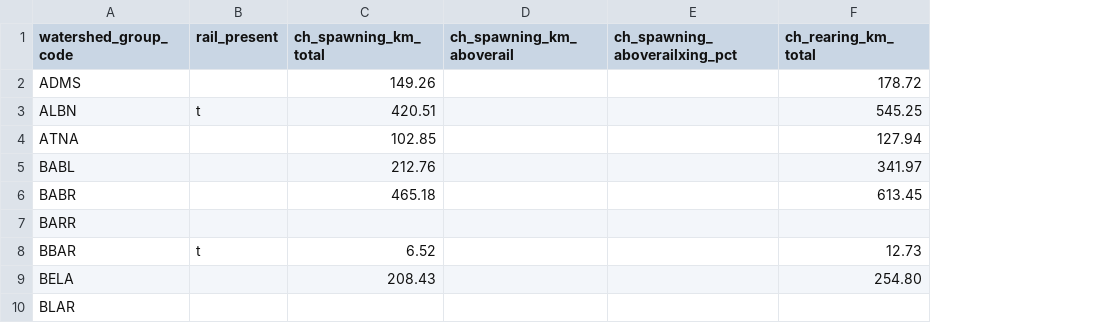
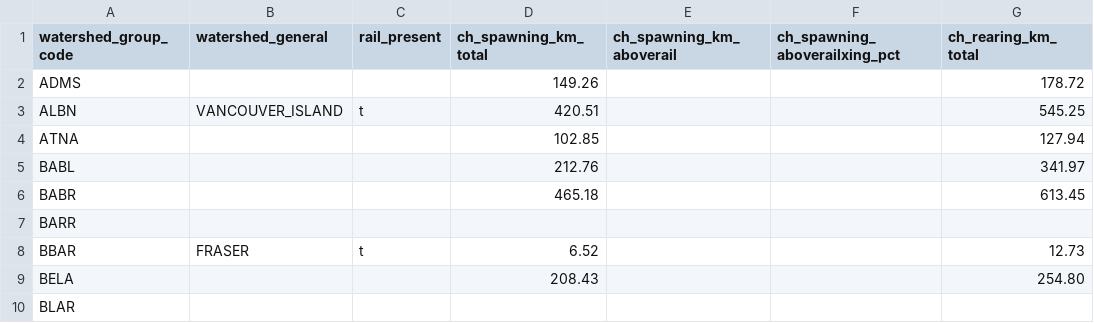
Before and after one commit to smnorris/bcfishpass_rail, a CSV file: output/output1.csv, drawn as a sheet; only a part is shown; the diff names each change by its address in the sheet, - before the commit and + after, or states it on an @@ line.

```diff
--- a/output/output1.csv
+++ b/output/output1.csv
+column B (watershed_general), rows 3-8: VANCOUVER_ISLAND |  |  |  |  | FRASER
```
Also changed, not shown: 9 other files.
